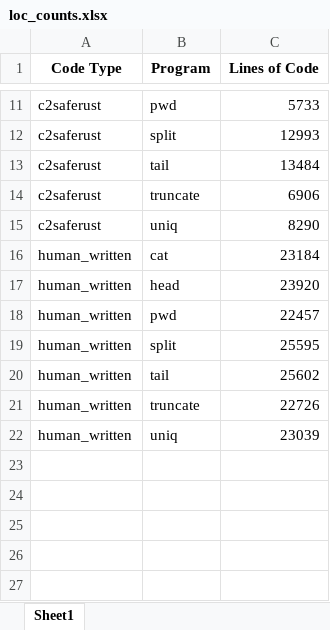
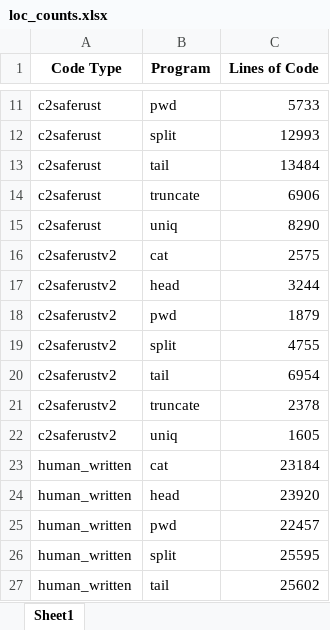
Before and after one commit to birukayalew/code_translation, an Excel workbook: loc_counts.xlsx, sheet Sheet1, drawn as a sheet; only a part is shown, gaps mark what is left out; the shorter side is filled out with more unchanged rows; values as stored, in another font and other column widths than the file's, no borders; the diff names each change by its address in the sheet, - before the commit and + after, or states it on an @@ line.

```diff
--- a/loc_counts.xlsx (sheet Sheet1)
+++ b/loc_counts.xlsx (sheet Sheet1)
+row 16: c2saferustv2 | cat | 2575
+row 17: c2saferustv2 | head | 3244
+row 18: c2saferustv2 | pwd | 1879
+row 19: c2saferustv2 | split | 4755
+row 20: c2saferustv2 | tail | 6954
+row 21: c2saferustv2 | truncate | 2378
+row 22: c2saferustv2 | uniq | 1605
```
Also changed, not shown: 7 other files.
